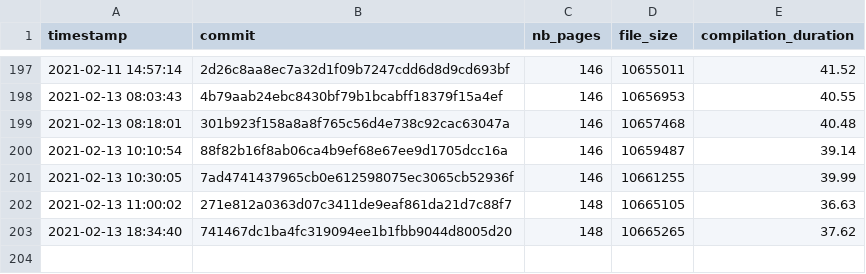
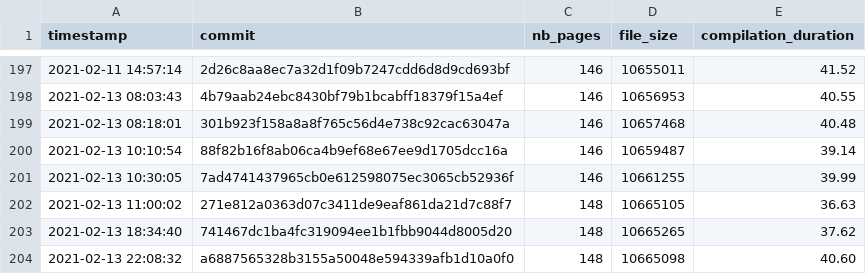
Before and after one commit to Ezibenroc/thesis, a CSV file: build/thesis_data.csv, drawn as a sheet; only a part is shown, gaps mark what is left out.

Commit message:
New compilation

```diff
--- a/build/thesis_data.csv
+++ b/build/thesis_data.csv
@@ -203 +203,2 @@ timestamp,commit,nb_pages,file_size,compilation_duration
 2021-02-13 18:34:40,741467dc1ba4fc319094ee1b1fbb9044d8005d20,148,10665265,37.62
+2021-02-13 22:08:32,a6887565328b3155a50048e594339afb1d10a0f0,148,10665098,40.60
```
Also changed, not shown: 2 other files.
